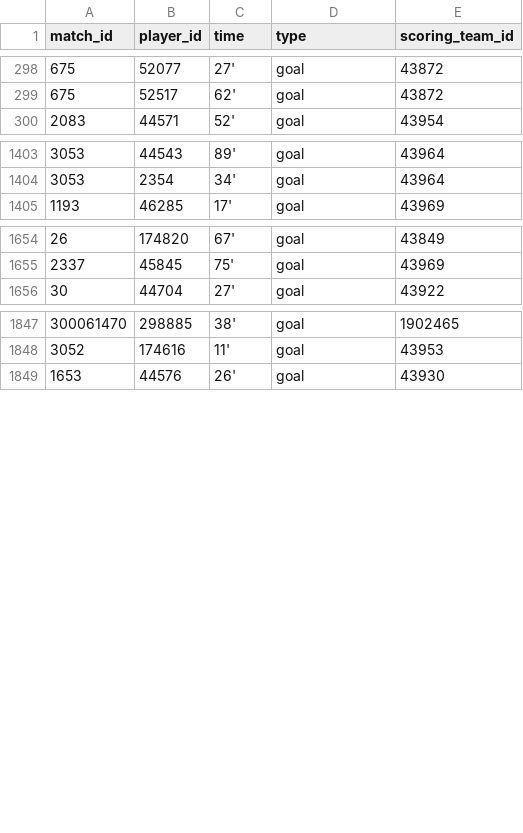
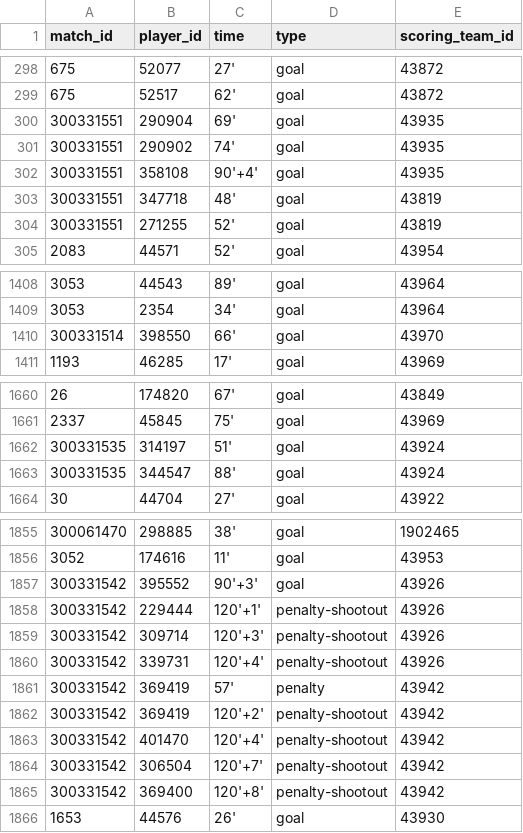
Before and after one commit to mneedham/neo4j-worldcup, a CSV file: data/2018/import/events.csv, drawn as a sheet; only a part is shown, gaps mark what is left out; the diff covers the shown part only; the diff names each change by its address in the sheet, - before the commit and + after, or states it on an @@ line.

```diff
--- a/data/2018/import/events.csv
+++ b/data/2018/import/events.csv
+row 300: 300331551 | 290904 | 69' | goal | 43935
+row 301: 300331551 | 290902 | 74' | goal | 43935
+row 302: 300331551 | 358108 | 90'+4' | goal | 43935
+row 303: 300331551 | 347718 | 48' | goal | 43819
+row 304: 300331551 | 271255 | 52' | goal | 43819
+row 1410: 300331514 | 398550 | 66' | goal | 43970
+row 1662: 300331535 | 314197 | 51' | goal | 43924
+row 1663: 300331535 | 344547 | 88' | goal | 43924
+row 1857: 300331542 | 395552 | 90'+3' | goal | 43926
+row 1858: 300331542 | 229444 | 120'+1' | penalty-shootout | 43926
+row 1859: 300331542 | 309714 | 120'+3' | penalty-shootout | 43926
+row 1860: 300331542 | 339731 | 120'+4' | penalty-shootout | 43926
+row 1861: 300331542 | 369419 | 57' | penalty | 43942
+row 1862: 300331542 | 369419 | 120'+2' | penalty-shootout | 43942
+row 1863: 300331542 | 401470 | 120'+4' | penalty-shootout | 43942
+row 1864: 300331542 | 306504 | 120'+7' | penalty-shootout | 43942
+row 1865: 300331542 | 369400 | 120'+8' | penalty-shootout | 43942
```
Also changed, not shown: 12 edited cells elsewhere in this file, data/2018/import/matches.csv, data/2018/matches.csv, 2 other files.
